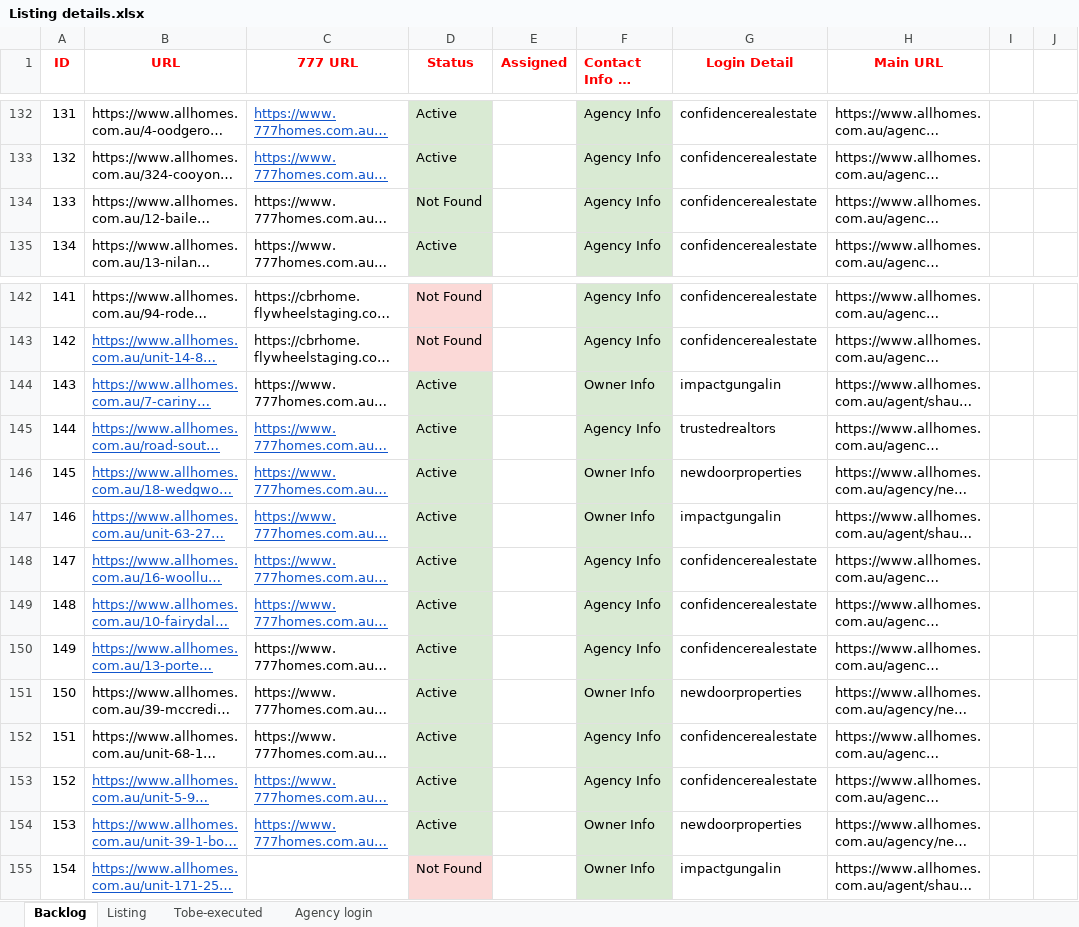
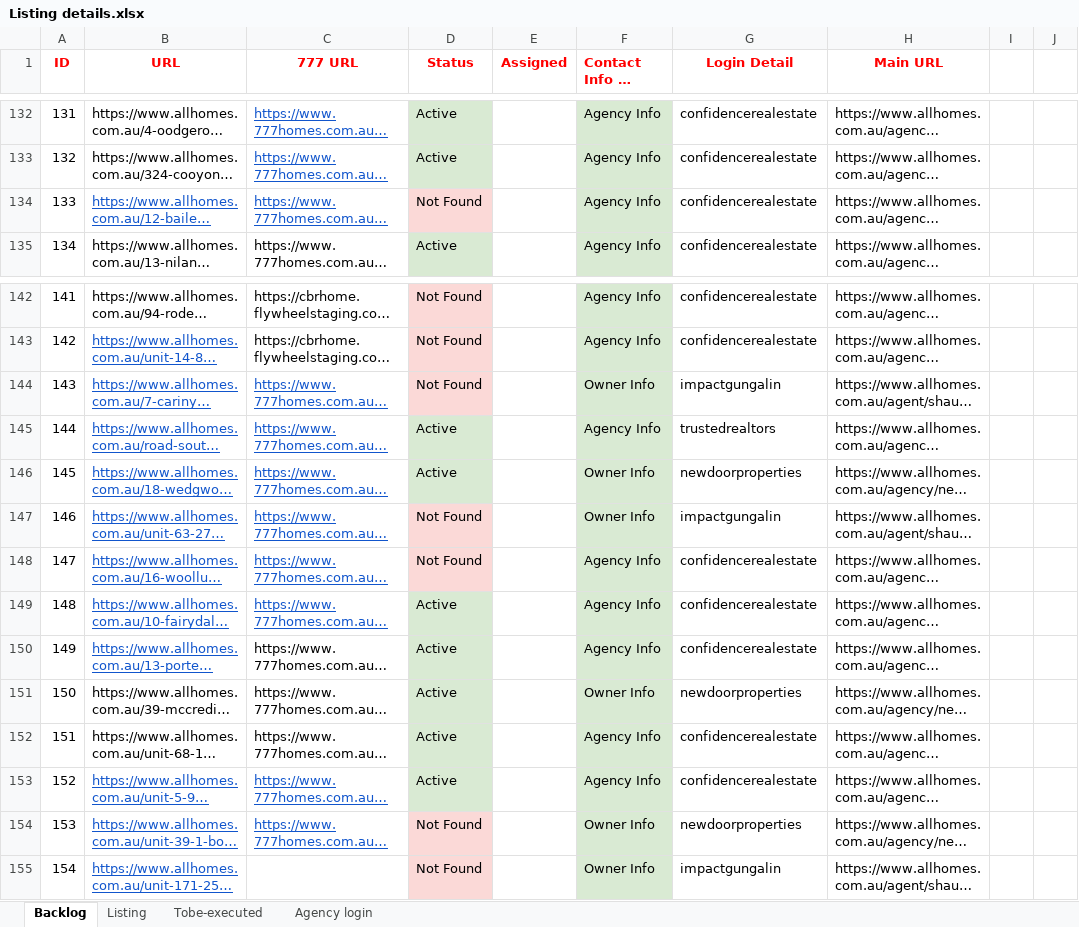
Before and after one commit to ynotcanberra/777Homes-business, an Excel workbook: src/main/resources/InputTestdata/Listing details.xlsx, sheet Backlog, drawn as a sheet; only a part is shown, gaps mark what is left out; long unchanged cells end in …; values as stored, in another font and other column widths than the file's, no borders; the diff names each change by its address in the sheet, - before the commit and + after, or states it on an @@ line.

```diff
--- a/src/main/resources/InputTestdata/Listing details.xlsx (sheet Backlog)
+++ b/src/main/resources/InputTestdata/Listing details.xlsx (sheet Backlog)
@@ B134:C134 underline: off → on, text colour: black → #1155CC @@
-D134 fill: #D9EAD3
+D134 fill: #FBD9D7
@@ C144 underline: off → on, text colour: black → #1155CC @@
-D144 (Status): Active
+D144 (Status): Not Found
-D144 fill: #D9EAD3
+D144 fill: #FBD9D7
-D147:D148 (Status): Active
+D147:D148 (Status): Not Found
-D147:D148 fill: #D9EAD3
+D147:D148 fill: #FBD9D7
-D154 (Status): Active
+D154 (Status): Not Found
-D154 fill: #D9EAD3
+D154 fill: #FBD9D7
```
Also changed, not shown: sheet Listing.
